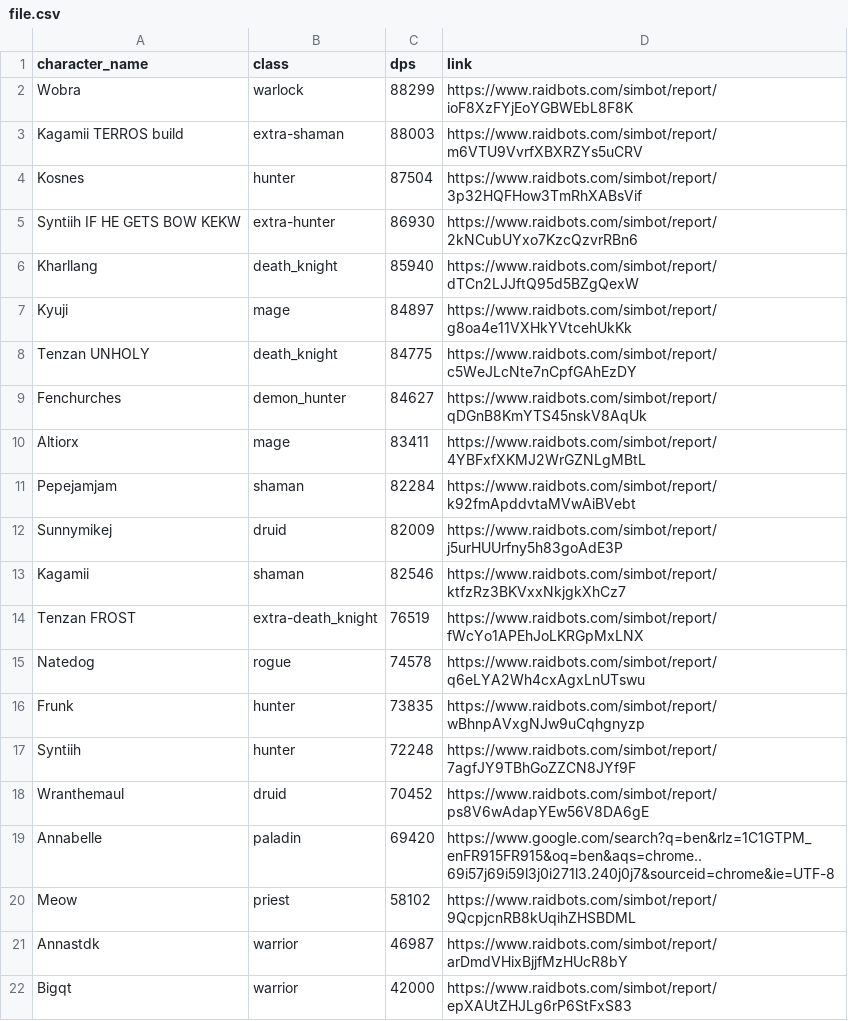
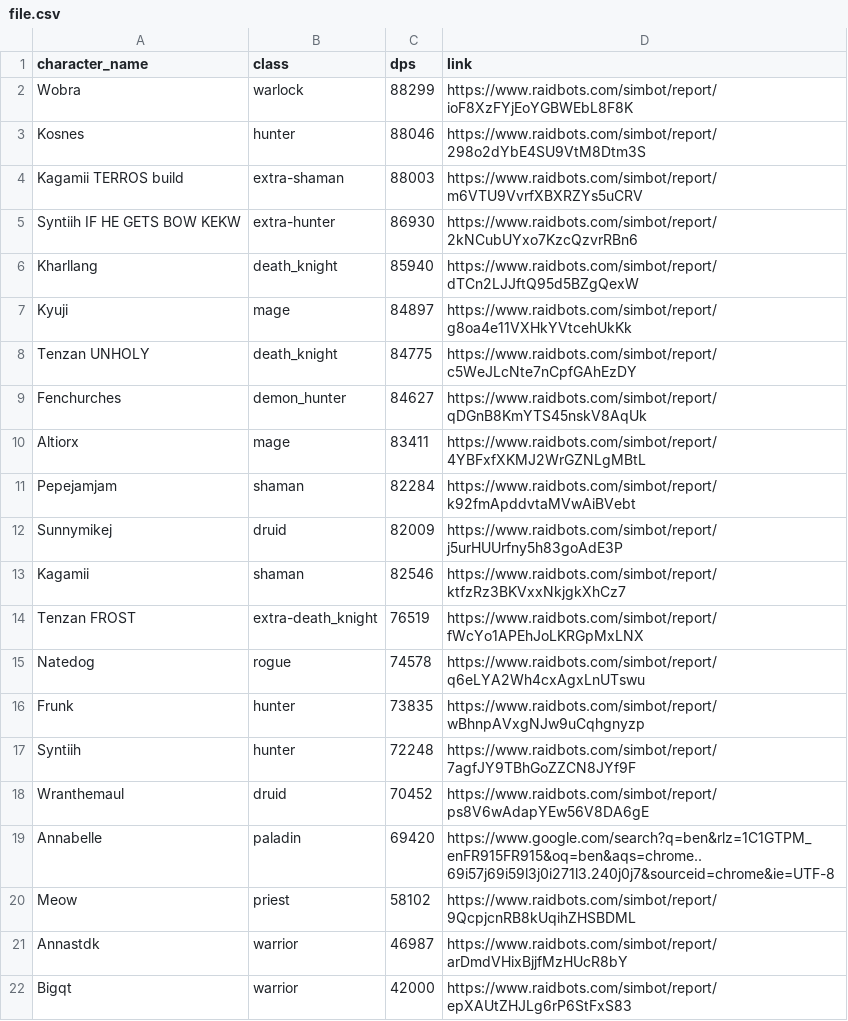
Before and after one commit to KyujiQG/BaboonsSimsRanks, a CSV file: file.csv, drawn as a sheet; removed rows and columns are numbered as before the commit, all else as after; the diff names each change by its address in the sheet, - before the commit and + after, or states it on an @@ line.

```diff
--- a/file.csv
+++ b/file.csv
+row 3: Kosnes | hunter | 88046 | https://www.raidbots.com/simbot/report/298o2dYbE4SU9VtM8Dtm3S
-row 4: Kosnes | hunter | 87504 | https://www.raidbots.com/simbot/report/3p32HQFHow3TmRhXABsVif
```
Also changed, not shown: 1 other file.
